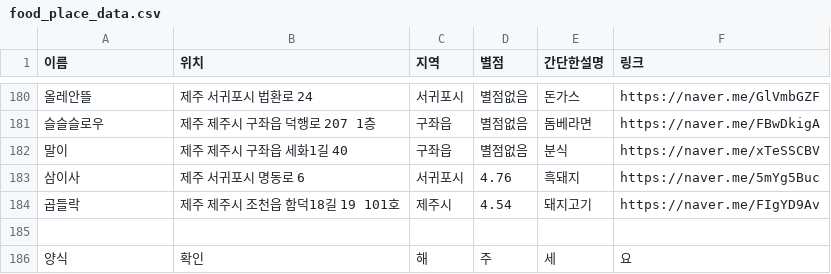
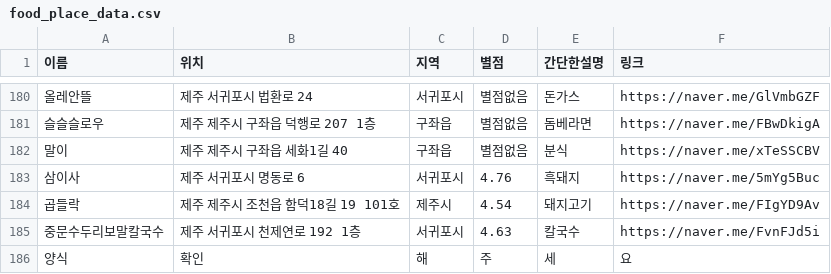
Before and after one commit to OSS-3-MINTAEK/Recomendataion_Place, a CSV file: food_place_data.csv, drawn as a sheet; only a part is shown, gaps mark what is left out; the diff names each change by its address in the sheet, - before the commit and + after, or states it on an @@ line.

Commit message:
add food

```diff
--- a/food_place_data.csv
+++ b/food_place_data.csv
-row 185: (empty)
+row 185: 중문수두리보말칼국수 | 제주 서귀포시 천제연로 192 1층 | 서귀포시 | 4.63 | 칼국수 | https://naver.me/FvnFJd5i
```
